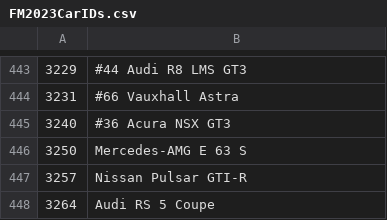
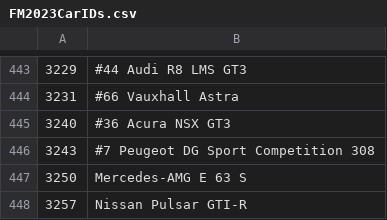
Before and after one commit to Forzurda/ForzaMotorsport2023CarIDs, a CSV file: FM2023CarIDs.csv, drawn as a sheet; only a part is shown, gaps mark what is left out; the shorter side is filled out with more unchanged rows; the diff names each change by its address in the sheet, - before the commit and + after, or states it on an @@ line.

Commit message:
Update FM2023CarIDs.csv
Added Peugeot Sport #7 DG Sport Competition 308

```diff
--- a/FM2023CarIDs.csv
+++ b/FM2023CarIDs.csv
+row 446: 3243 | #7 Peugeot DG Sport Competition 308
```
